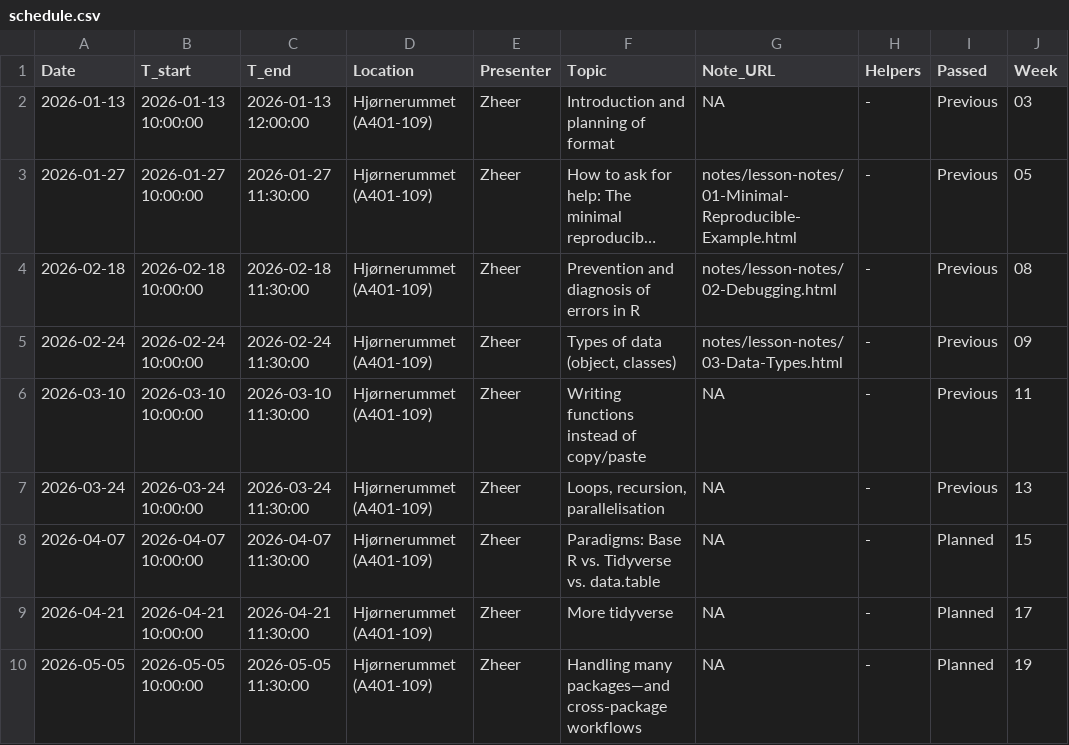
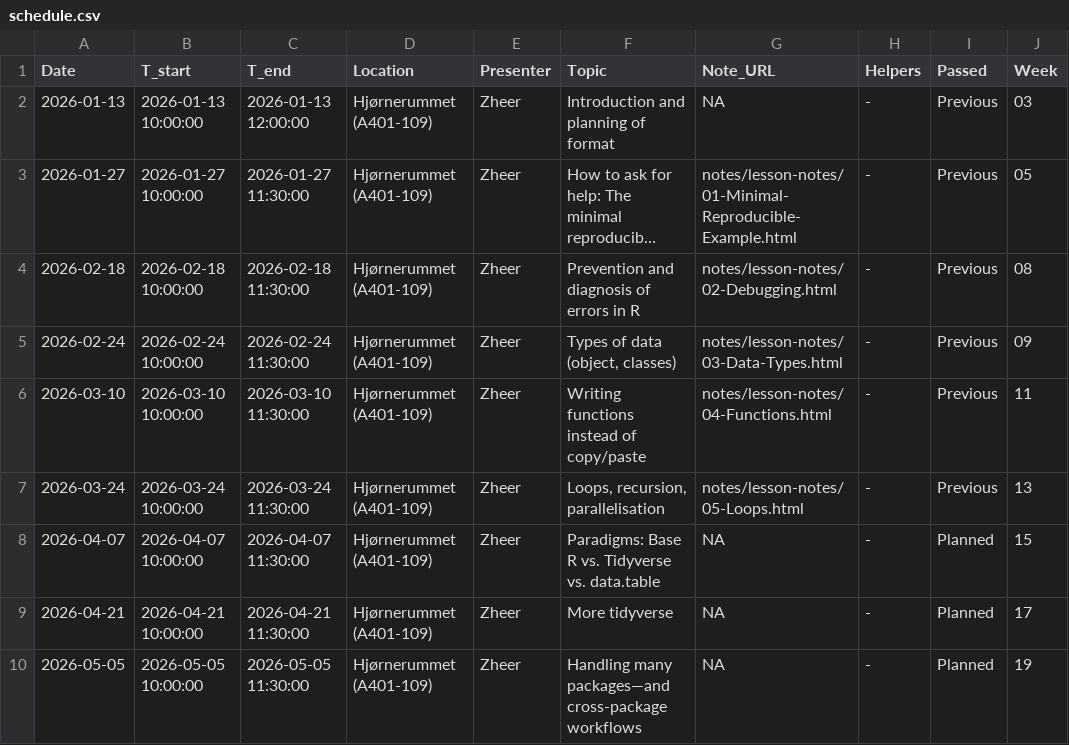
Before and after one commit to zheer-kejlberg/R-coding-cafe, a CSV file: schedule.csv, drawn as a sheet; only a part is shown; long unchanged cells end in …; the diff names each change by its address in the sheet, - before the commit and + after, or states it on an @@ line.

Commit message:
Update schedule with notes
+ fix minor bug in male/female coding for lesson 4

render issue fix

```diff
--- a/schedule.csv
+++ b/schedule.csv
-G6 (Note_URL): NA
+G6 (Note_URL): notes/lesson-notes/04-Functions.html
-G7 (Note_URL): NA
+G7 (Note_URL): notes/lesson-notes/05-Loops.html
```
Also changed, not shown: 11 other files.
